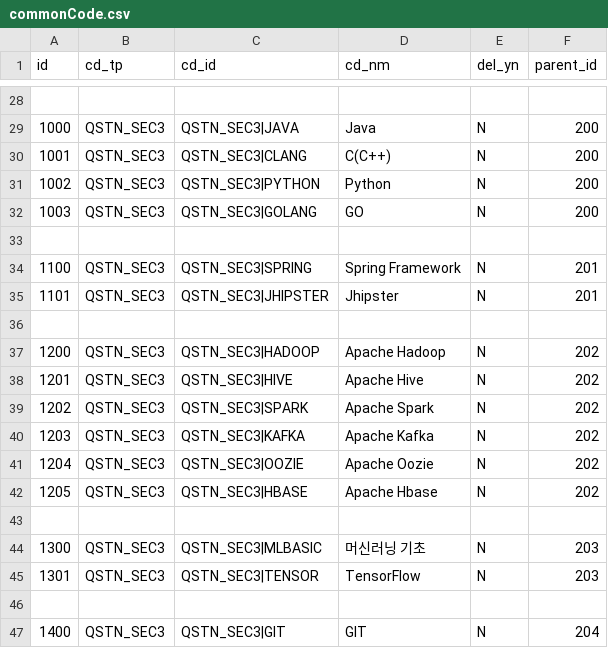
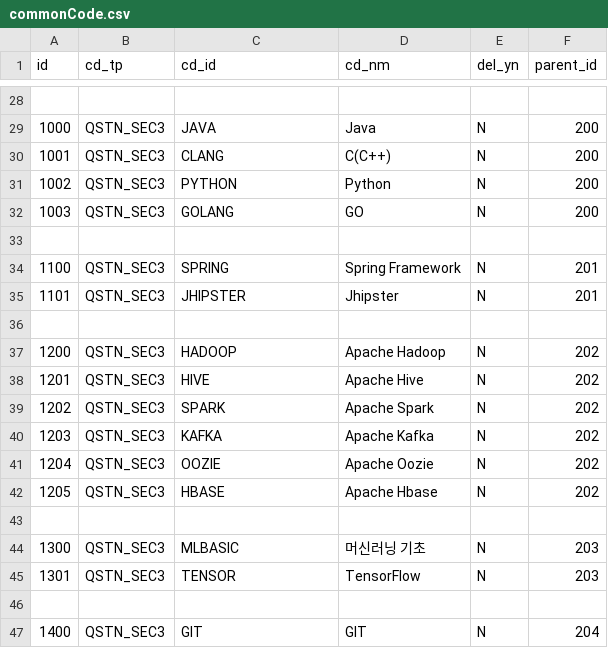
Before and after one commit to Cazen/itinterview, a CSV file: src/main/resources/config/liquibase/commonCode.csv, drawn as a sheet; only a part is shown, gaps mark what is left out; the diff covers the shown part only.

```diff
--- a/src/main/resources/config/liquibase/commonCode.csv
+++ b/src/main/resources/config/liquibase/commonCode.csv
@@ -28,20 +28,20 @@ id;cd_tp;cd_id;cd_nm;del_yn;parent_id
 
-1000;QSTN_SEC3;QSTN_SEC3|JAVA;Java;N;200
-1001;QSTN_SEC3;QSTN_SEC3|CLANG;C(C++);N;200
-1002;QSTN_SEC3;QSTN_SEC3|PYTHON;Python;N;200
-1003;QSTN_SEC3;QSTN_SEC3|GOLANG;GO;N;200
+1000;QSTN_SEC3;JAVA;Java;N;200
+1001;QSTN_SEC3;CLANG;C(C++);N;200
+1002;QSTN_SEC3;PYTHON;Python;N;200
+1003;QSTN_SEC3;GOLANG;GO;N;200
 
-1100;QSTN_SEC3;QSTN_SEC3|SPRING;Spring Framework;N;201
-1101;QSTN_SEC3;QSTN_SEC3|JHIPSTER;Jhipster;N;201
+1100;QSTN_SEC3;SPRING;Spring Framework;N;201
+1101;QSTN_SEC3;JHIPSTER;Jhipster;N;201
 
-1200;QSTN_SEC3;QSTN_SEC3|HADOOP;Apache Hadoop;N;202
-1201;QSTN_SEC3;QSTN_SEC3|HIVE;Apache Hive;N;202
-1202;QSTN_SEC3;QSTN_SEC3|SPARK;Apache Spark;N;202
-1203;QSTN_SEC3;QSTN_SEC3|KAFKA;Apache Kafka;N;202
-1204;QSTN_SEC3;QSTN_SEC3|OOZIE;Apache Oozie;N;202
-1205;QSTN_SEC3;QSTN_SEC3|HBASE;Apache Hbase;N;202
+1200;QSTN_SEC3;HADOOP;Apache Hadoop;N;202
+1201;QSTN_SEC3;HIVE;Apache Hive;N;202
+1202;QSTN_SEC3;SPARK;Apache Spark;N;202
+1203;QSTN_SEC3;KAFKA;Apache Kafka;N;202
+1204;QSTN_SEC3;OOZIE;Apache Oozie;N;202
+1205;QSTN_SEC3;HBASE;Apache Hbase;N;202
 
-1300;QSTN_SEC3;QSTN_SEC3|MLBASIC;머신러닝 기초;N;203
-1301;QSTN_SEC3;QSTN_SEC3|TENSOR;TensorFlow;N;203
+1300;QSTN_SEC3;MLBASIC;머신러닝 기초;N;203
+1301;QSTN_SEC3;TENSOR;TensorFlow;N;203
 
-1400;QSTN_SEC3;QSTN_SEC3|GIT;GIT;N;204
+1400;QSTN_SEC3;GIT;GIT;N;204
```
Also changed, not shown: 22 edited cells elsewhere in this file, 3 other files.
